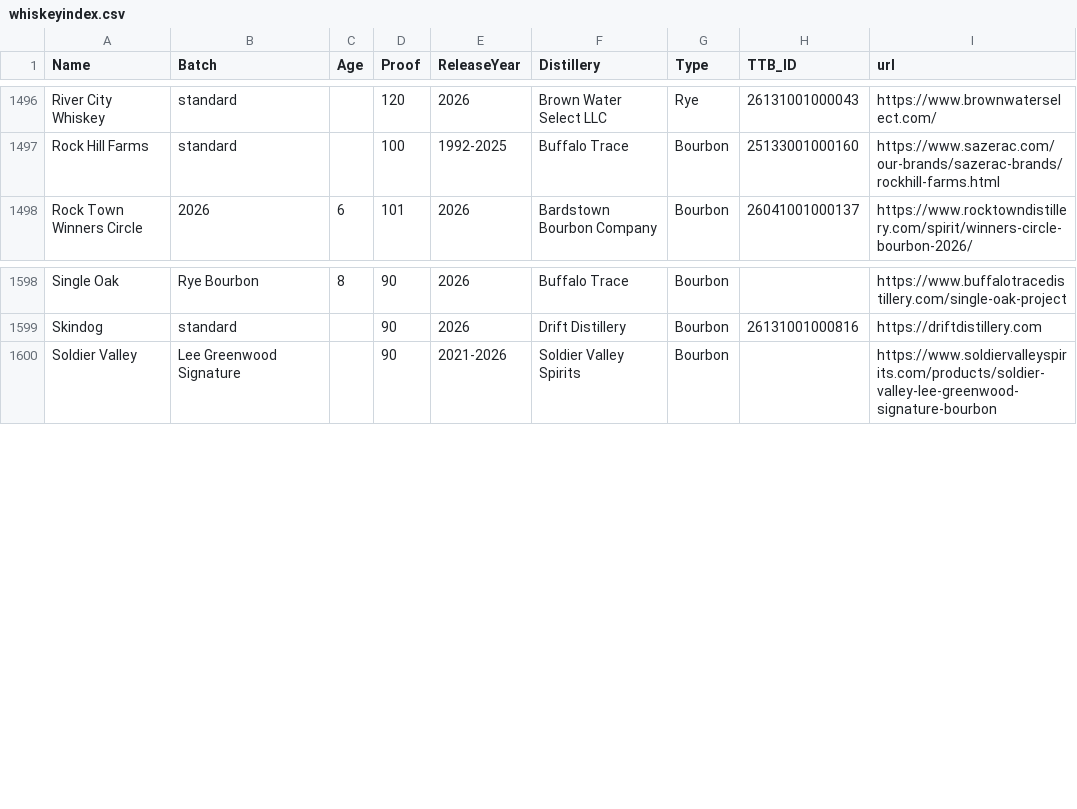
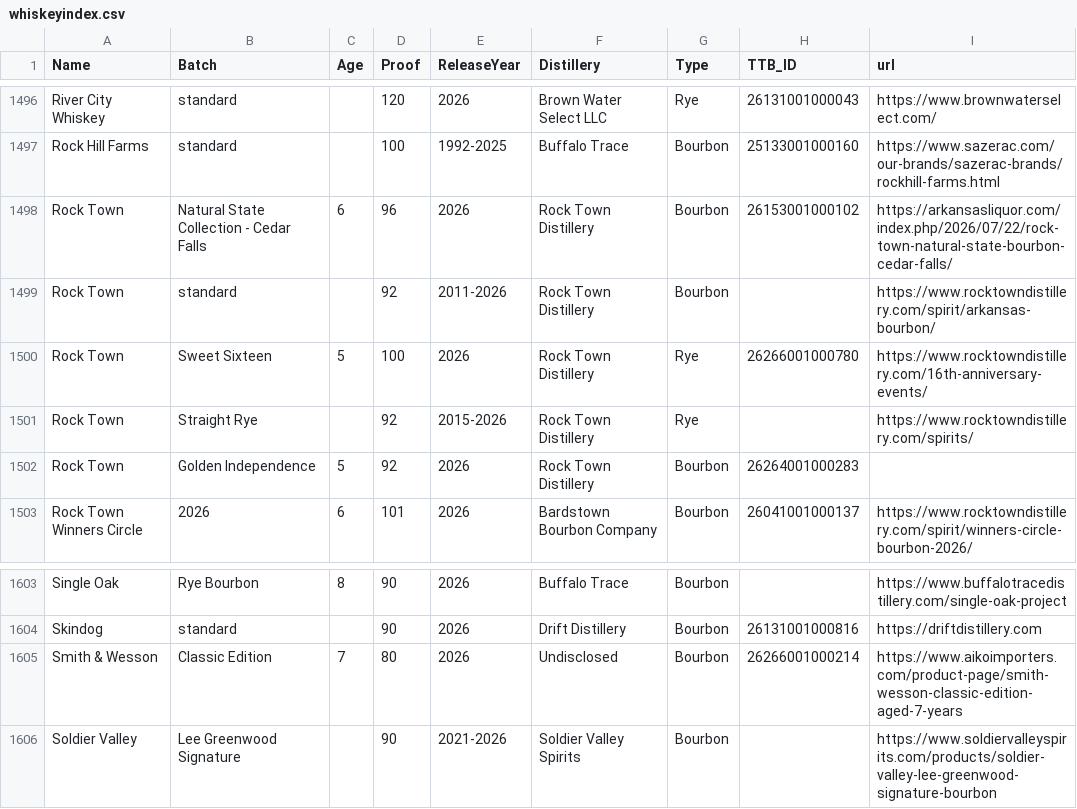
Before and after one commit to weshaggard/whiskeyproofs, a CSV file: _data/whiskeyindex.csv, drawn as a sheet; only a part is shown, gaps mark what is left out.

```diff
--- a/_data/whiskeyindex.csv
+++ b/_data/whiskeyindex.csv
@@ -1497,2 +1497,7 @@ River City Whiskey,standard,,120,2026,Brown Water Select LLC,Rye,26131001000043,
 Rock Hill Farms,standard,,100,1992-2025,Buffalo Trace,Bourbon,25133001000160,https://www.sazerac.com/our-brands/sazerac-brands/rockhill-farms.html
+Rock Town,Natural State Collection - Cedar Falls,6,96,2026,Rock Town Distillery,Bourbon,26153001000102,https://arkansasliquor.com/index.php/2026/07/22/rock-town-natural-state-bourbon-cedar-falls/
+Rock Town,standard,,92,2011-2026,Rock Town Distillery,Bourbon,,https://www.rocktowndistillery.com/spirit/arkansas-bourbon/
+Rock Town,Sweet Sixteen,5,100,2026,Rock Town Distillery,Rye,26266001000780,https://www.rocktowndistillery.com/16th-anniversary-events/
+Rock Town,Straight Rye,,92,2015-2026,Rock Town Distillery,Rye,,https://www.rocktowndistillery.com/spirits/
+Rock Town,Golden Independence,5,92,2026,Rock Town Distillery,Bourbon,26264001000283,
 Rock Town Winners Circle,2026,6,101,2026,Bardstown Bourbon Company,Bourbon,26041001000137,https://www.rocktowndistillery.com/spirit/winners-circle-bourbon-2026/
@@ -1599,2 +1604,3 @@ Single Oak,Rye Bourbon,8,90,2026,Buffalo Trace,Bourbon,,https://www.buffalotrace
 Skindog,standard,,90,2026,Drift Distillery,Bourbon,26131001000816,https://driftdistillery.com
+Smith & Wesson,Classic Edition,7,80,2026,Undisclosed,Bourbon,26266001000214,https://www.aikoimporters.com/product-page/smith-wesson-classic-edition-aged-7-years
 Soldier Valley,Lee Greenwood Signature,,90,2021-2026,Soldier Valley Spirits,Bourbon,,https://www.soldiervalleyspirits.com/products/soldier-valley-lee-greenwood-signature-bourbon
```
